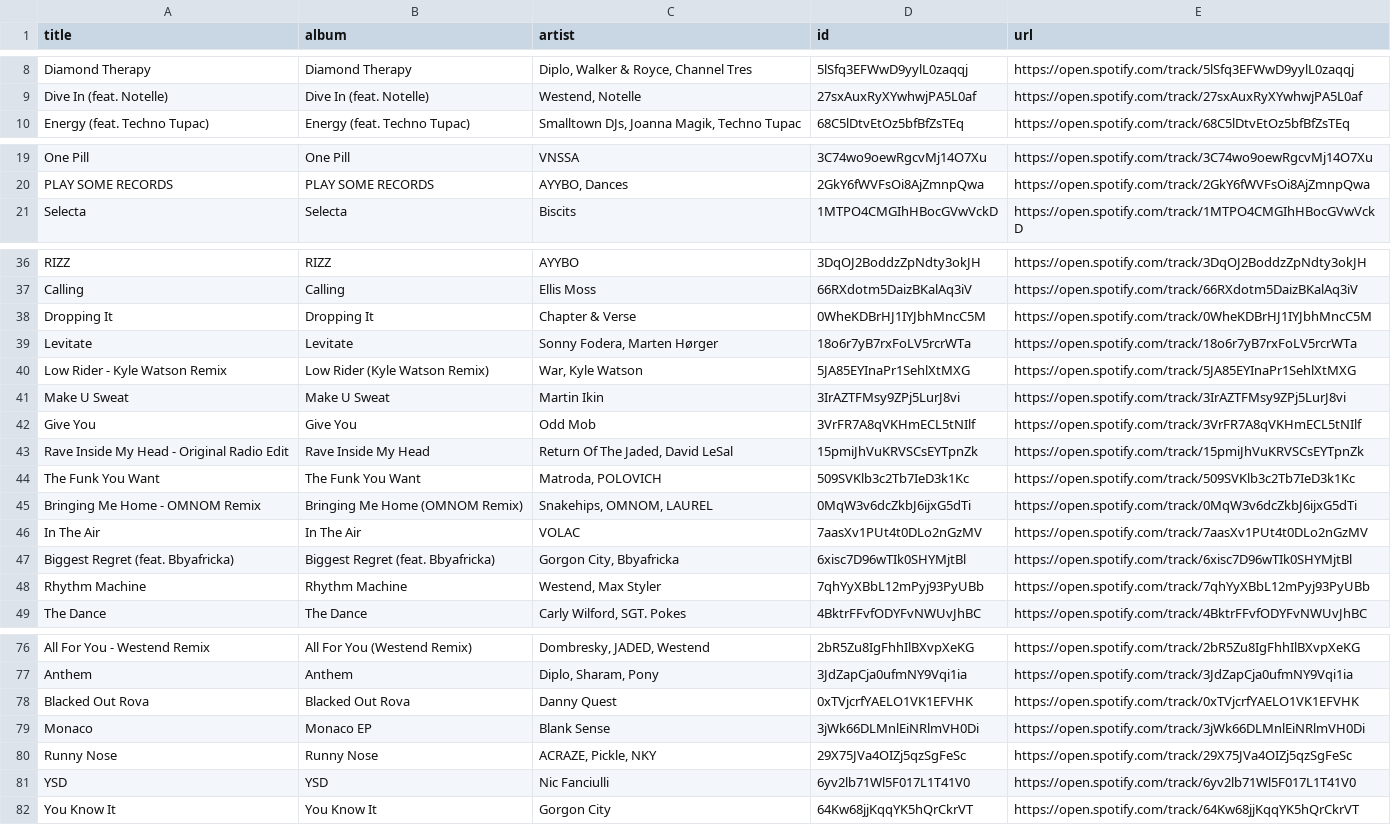
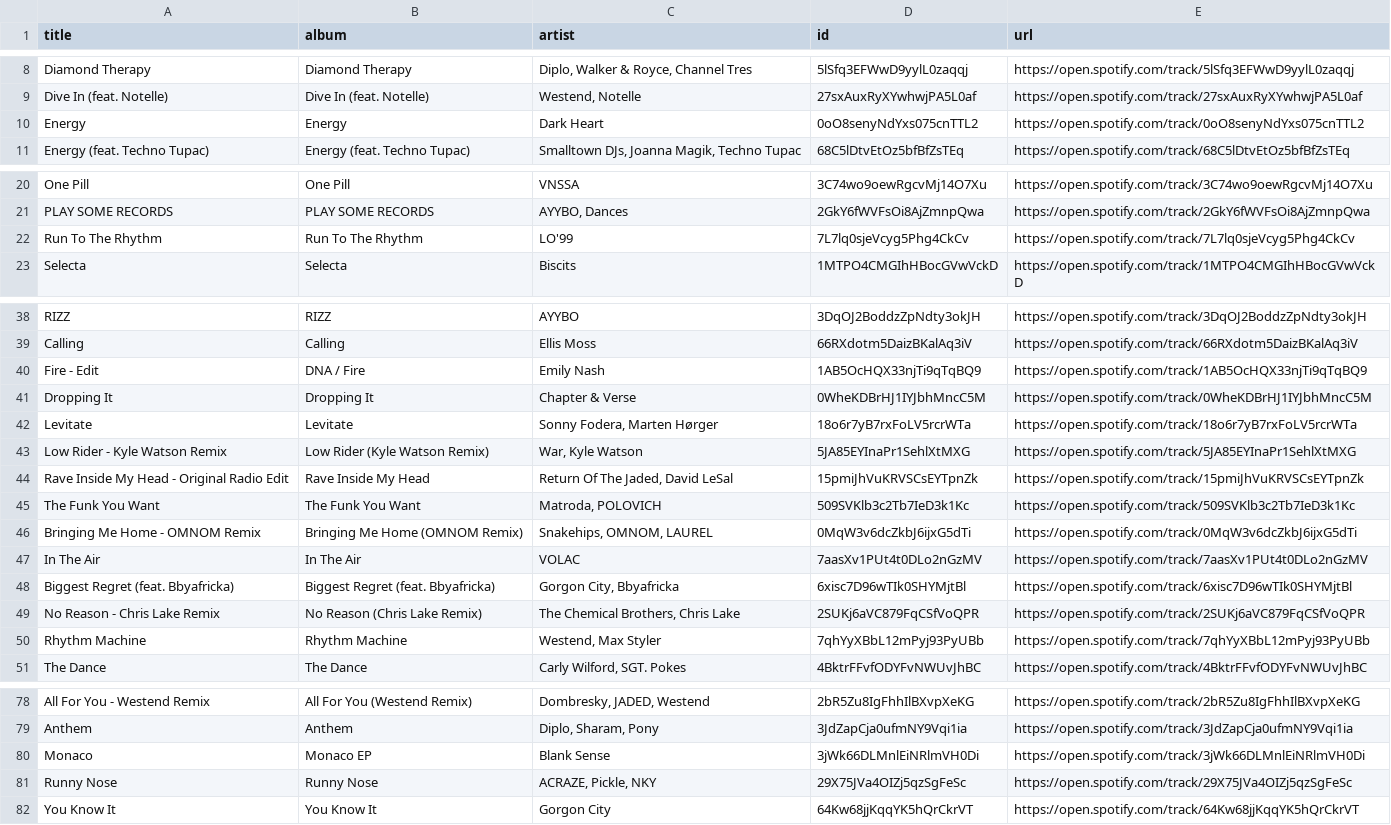
Before and after one commit to unex/dews_beats, a CSV file: playlists/Tech House Operator.csv, drawn as a sheet; only a part is shown, gaps mark what is left out; removed rows and columns are numbered as before the commit, all else as after; the diff names each change by its address in the sheet, - before the commit and + after, or states it on an @@ line.

```diff
--- a/playlists/Tech House Operator.csv
+++ b/playlists/Tech House Operator.csv
+row 10: Energy | Energy | Dark Heart | 0oO8senyNdYxs075cnTTL2 | https://open.spotify.com/track/0oO8senyNdYxs075cnTTL2
+row 22: Run To The Rhythm | Run To The Rhythm | LO'99 | 7L7lq0sjeVcyg5Phg4CkCv | https://open.spotify.com/track/7L7lq0sjeVcyg5Phg4CkCv
+row 40: Fire - Edit | DNA / Fire | Emily Nash | 1AB5OcHQX33njTi9qTqBQ9 | https://open.spotify.com/track/1AB5OcHQX33njTi9qTqBQ9
-row 41: Make U Sweat | Make U Sweat | Martin Ikin | 3IrAZTFMsy9ZPj5LurJ8vi | https://open.spotify.com/track/3IrAZTFMsy9ZPj5LurJ8vi
-row 42: Give You | Give You | Odd Mob | 3VrFR7A8qVKHmECL5tNIlf | https://open.spotify.com/track/3VrFR7A8qVKHmECL5tNIlf
+row 49: No Reason - Chris Lake Remix | No Reason (Chris Lake Remix) | The Chemical Brothers, Chris Lake | 2SUKj6aVC879FqCSfVoQPR | https://open.spotify.com/track/2SUKj6aVC879FqCSfVoQPR
-row 78: Blacked Out Rova | Blacked Out Rova | Danny Quest | 0xTVjcrfYAELO1VK1EFVHK | https://open.spotify.com/track/0xTVjcrfYAELO1VK1EFVHK
-row 81: YSD | YSD | Nic Fanciulli | 6yv2lb71Wl5F017L1T41V0 | https://open.spotify.com/track/6yv2lb71Wl5F017L1T41V0
```
Also changed, not shown: playlists/Chill Tracks.csv, playlists/Dance Classics.csv.
